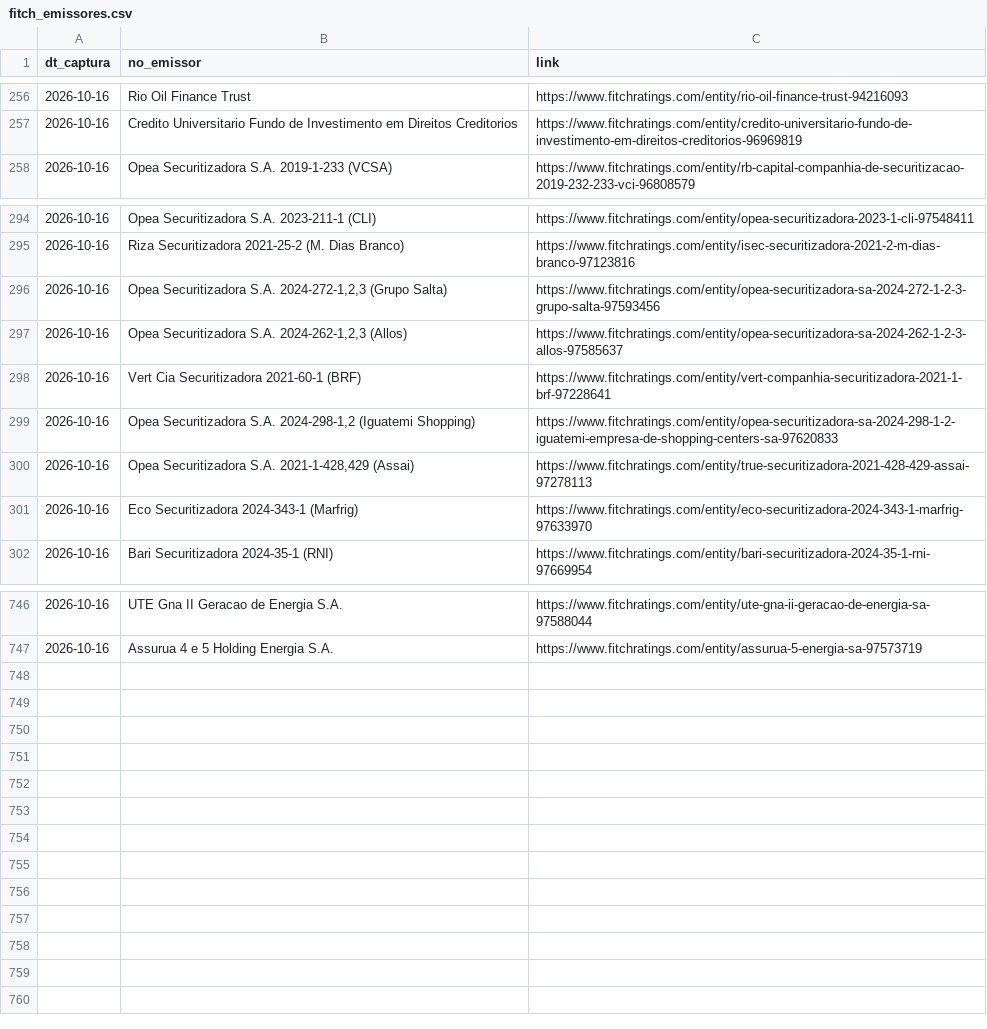
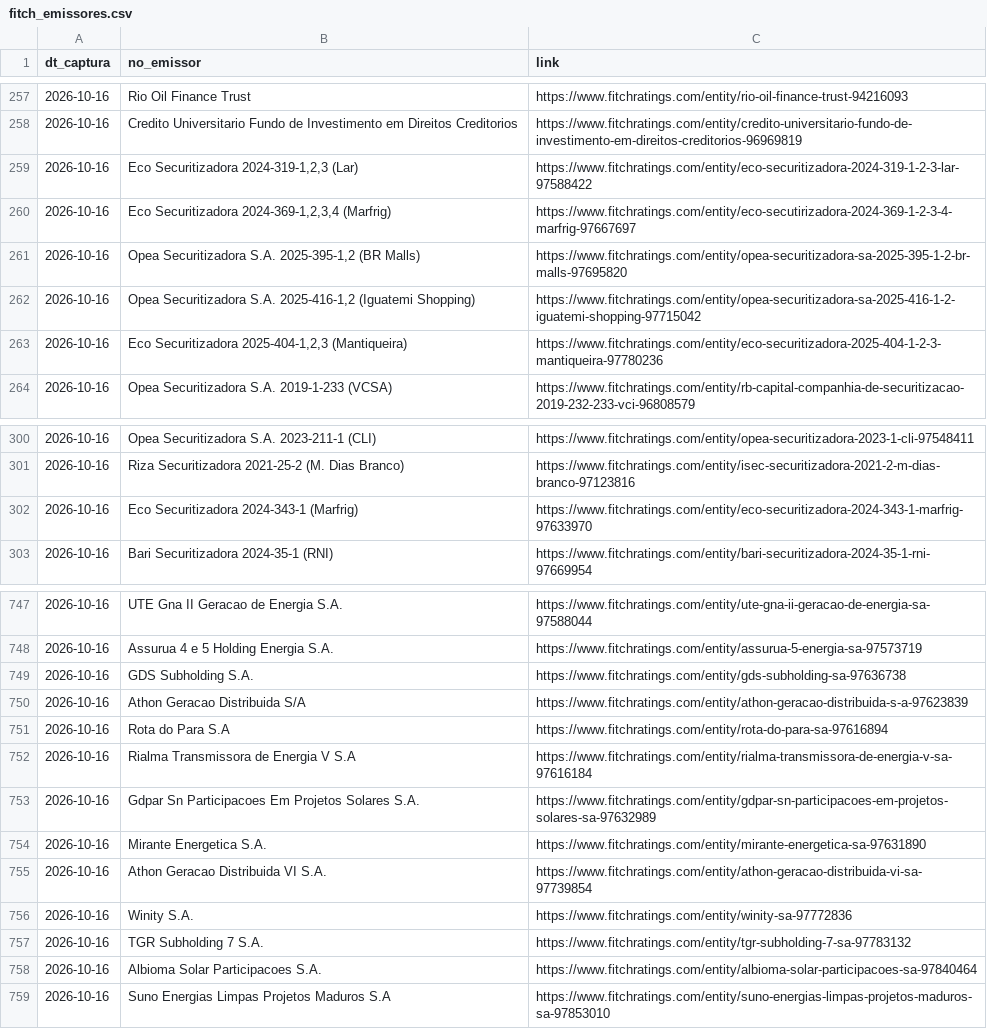
Before and after one commit to PulseDataLabs/PulseRatingsBrasil, a CSV file: data/fitch_emissores.csv, drawn as a sheet; only a part is shown, gaps mark what is left out; removed rows and columns are numbered as before the commit, all else as after; the diff covers the shown part only; the diff names each change by its address in the sheet, - before the commit and + after, or states it on an @@ line.

```diff
--- a/data/fitch_emissores.csv
+++ b/data/fitch_emissores.csv
+row 259: 2026-10-16 | Eco Securitizadora 2024-319-1,2,3 (Lar) | https://www.fitchratings.com/entity/eco-securitizadora-2024-319-1-2-3-lar-97588422
+row 260: 2026-10-16 | Eco Securitizadora 2024-369-1,2,3,4 (Marfrig) | https://www.fitchratings.com/entity/eco-secutirizadora-2024-369-1-2-3-4-marfrig-97667697
+row 261: 2026-10-16 | Opea Securitizadora S.A. 2025-395-1,2 (BR Malls) | https://www.fitchratings.com/entity/opea-securitizadora-sa-2025-395-1-2-br-malls-97695820
+row 262: 2026-10-16 | Opea Securitizadora S.A. 2025-416-1,2 (Iguatemi Shopping) | https://www.fitchratings.com/entity/opea-securitizadora-sa-2025-416-1-2-iguatemi-shopping-97715042
+row 263: 2026-10-16 | Eco Securitizadora 2025-404-1,2,3 (Mantiqueira) | https://www.fitchratings.com/entity/eco-securitizadora-2025-404-1-2-3-mantiqueira-97780236
-row 296: 2026-10-16 | Opea Securitizadora S.A. 2024-272-1,2,3 (Grupo Salta) | https://www.fitchratings.com/entity/opea-securitizadora-sa-2024-272-1-2-3-grupo-salta-97593456
-row 297: 2026-10-16 | Opea Securitizadora S.A. 2024-262-1,2,3 (Allos) | https://www.fitchratings.com/entity/opea-securitizadora-sa-2024-262-1-2-3-allos-97585637
-row 298: 2026-10-16 | Vert Cia Securitizadora 2021-60-1 (BRF) | https://www.fitchratings.com/entity/vert-companhia-securitizadora-2021-1-brf-97228641
-row 299: 2026-10-16 | Opea Securitizadora S.A. 2024-298-1,2 (Iguatemi Shopping) | https://www.fitchratings.com/entity/opea-securitizadora-sa-2024-298-1-2-iguatemi-empresa-de-shopping-centers-sa-97620833
-row 300: 2026-10-16 | Opea Securitizadora S.A. 2021-1-428,429 (Assai) | https://www.fitchratings.com/entity/true-securitizadora-2021-428-429-assai-97278113
+row 749: 2026-10-16 | GDS Subholding S.A. | https://www.fitchratings.com/entity/gds-subholding-sa-97636738
+row 750: 2026-10-16 | Athon Geracao Distribuida S/A | https://www.fitchratings.com/entity/athon-geracao-distribuida-s-a-97623839
+row 751: 2026-10-16 | Rota do Para S.A | https://www.fitchratings.com/entity/rota-do-para-sa-97616894
+row 752: 2026-10-16 | Rialma Transmissora de Energia V S.A | https://www.fitchratings.com/entity/rialma-transmissora-de-energia-v-sa-97616184
+row 753: 2026-10-16 | Gdpar Sn Participacoes Em Projetos Solares S.A. | https://www.fitchratings.com/entity/gdpar-sn-participacoes-em-projetos-solares-sa-97632989
+row 754: 2026-10-16 | Mirante Energetica S.A. | https://www.fitchratings.com/entity/mirante-energetica-sa-97631890
+row 755: 2026-10-16 | Athon Geracao Distribuida VI S.A. | https://www.fitchratings.com/entity/athon-geracao-distribuida-vi-sa-97739854
+row 756: 2026-10-16 | Winity S.A. | https://www.fitchratings.com/entity/winity-sa-97772836
+row 757: 2026-10-16 | TGR Subholding 7 S.A. | https://www.fitchratings.com/entity/tgr-subholding-7-sa-97783132
+row 758: 2026-10-16 | Albioma Solar Participacoes S.A. | https://www.fitchratings.com/entity/albioma-solar-participacoes-sa-97840464
+row 759: 2026-10-16 | Suno Energias Limpas Projetos Maduros S.A | https://www.fitchratings.com/entity/suno-energias-limpas-projetos-maduros-sa-97853010
```
Also changed, not shown: 2 added rows, 1 removed row, 9 moved rows and 2 edited cells elsewhere in this file, data/austin_ratings.csv, data/emissores_consolidado.csv, 14 other files.
